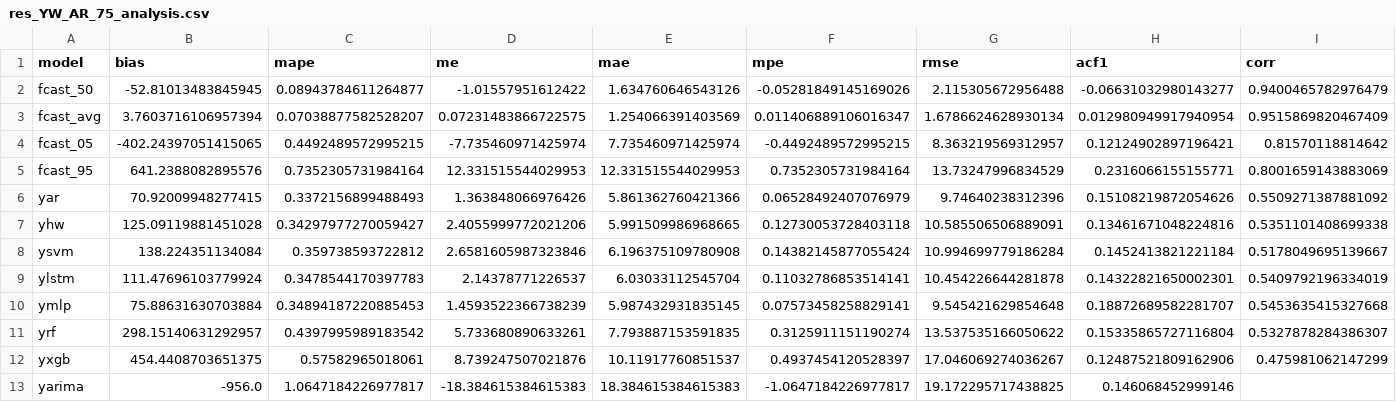
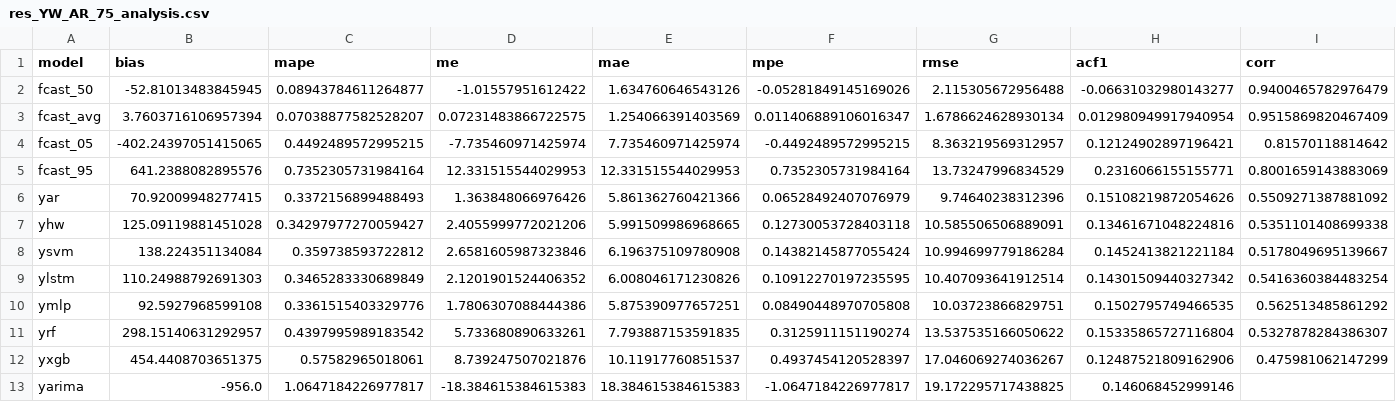
Before and after one commit to maniezzo/GDOforecast, a CSV file: results/res_YW_AR_75_analysis.csv, drawn as a sheet.

```diff
--- a/results/res_YW_AR_75_analysis.csv
+++ b/results/res_YW_AR_75_analysis.csv
@@ -8,4 +8,4 @@ yhw,125.09119881451028,0.34297977270059427,2.4055999772021206,5.991509986968665,
 ysvm,138.224351134084,0.359738593722812,2.6581605987323846,6.196375109780908,0.14382145877055424,10.994699779186284,0.1452413821221184,0.5178049695139667
-ylstm,111.47696103779924,0.3478544170397783,2.14378771226537,6.03033112545704,0.11032786853514141,10.454226644281878,0.14322821650002301,0.5409792196334019
-ymlp,75.88631630703884,0.34894187220885453,1.4593522366738239,5.987432931835145,0.07573458258829141,9.545421629854648,0.18872689582281707,0.5453635415327668
+ylstm,110.24988792691303,0.3465283330689849,2.1201901524406352,6.008046171230826,0.10912270197235595,10.407093641912514,0.14301509440327342,0.5416360384483254
+ymlp,92.5927968599108,0.3361515403329776,1.7806307088444386,5.875390977657251,0.08490448970705808,10.03723866829751,0.1502795749466535,0.562513485861292
 yrf,298.15140631292957,0.4397995989183542,5.733680890633261,7.793887153591835,0.3125911151190274,13.537535166050622,0.15335865727116804,0.5327878284386307
```
Also changed, not shown: 8 other files.
